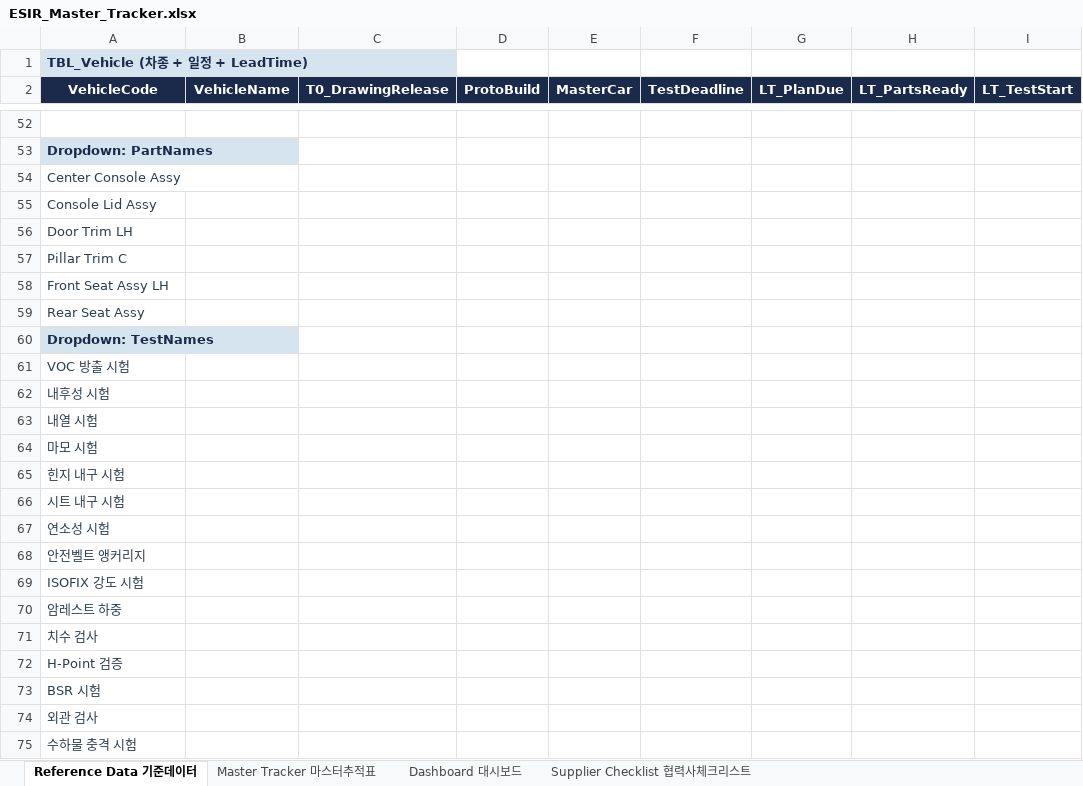
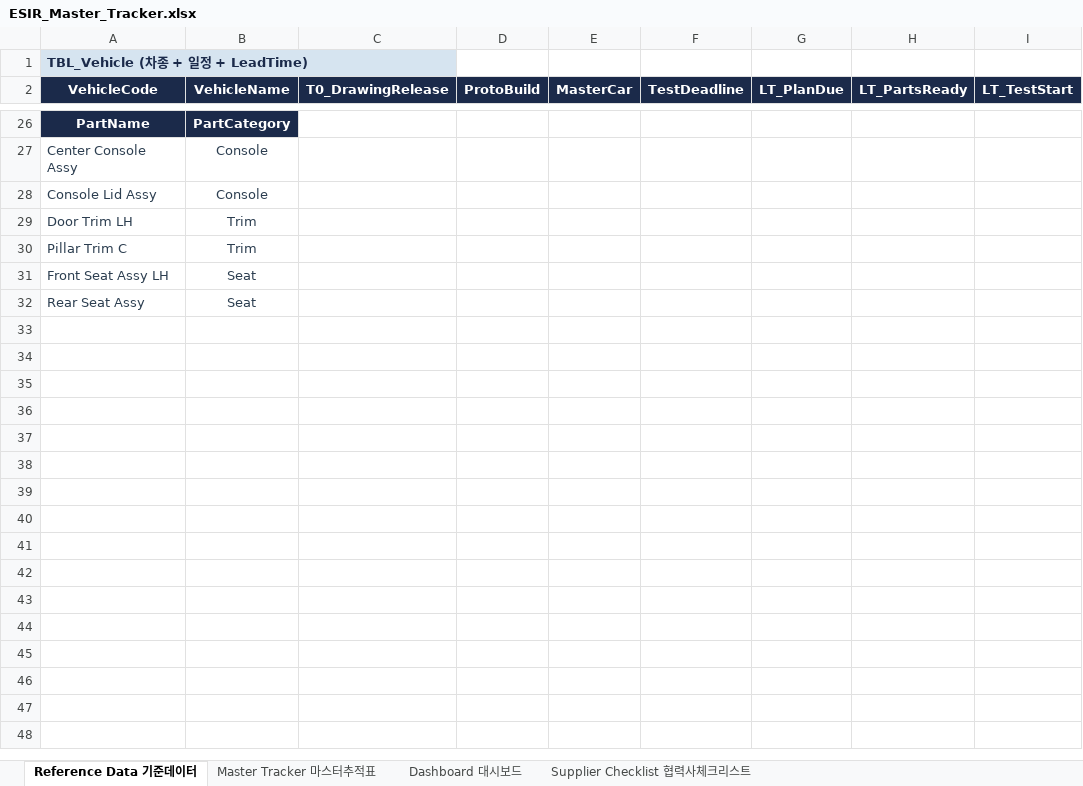
Before and after one commit to Jason198341/kpi-cascade, an Excel workbook: ESIR_Master_Tracker.xlsx, sheet Reference Data 기준데이터, drawn as a sheet; only a part is shown, gaps mark what is left out; values as stored, in another font and other column widths than the file's, no borders; table styles not drawn; removed rows and columns are numbered as before the commit, all else as after; rows hold the shown columns only; the diff covers the shown part only; the diff names each change by its address in the sheet, - before the commit and + after, or states it on an @@ line.

```diff
--- a/ESIR_Master_Tracker.xlsx (sheet Reference Data 기준데이터)
+++ b/ESIR_Master_Tracker.xlsx (sheet Reference Data 기준데이터)
-row 26: (empty)
+row 26: PartName | PartCategory
-A26:B26 fill: none
+A26:B26 fill: #1B2A4A
-row 53: Dropdown: PartNames
-B27:B28 (VehicleName): (empty)
+B27:B28 (VehicleName): Console
-B29:B30 (VehicleName): (empty)
+B29:B30 (VehicleName): Trim
-B31:B32 (VehicleName): (empty)
+B31:B32 (VehicleName): Seat
-row 60: Dropdown: TestNames
-row 61: VOC 방출 시험
-row 62: 내후성 시험
-row 63: 내열 시험
-row 64: 마모 시험
-row 65: 힌지 내구 시험
-row 66: 시트 내구 시험
-row 67: 연소성 시험
-row 68: 안전벨트 앵커리지
-row 69: ISOFIX 강도 시험
-row 70: 암레스트 하중
-row 71: 치수 검사
-row 72: H-Point 검증
-row 73: BSR 시험
-row 74: 외관 검사
-row 75: 수하물 충격 시험
```
Also changed, not shown: 6 added rows, 32 removed rows, 22 edited cells and cell formats elsewhere in this sheet, sheet Master Tracker 마스터추적표, 2 other files.
